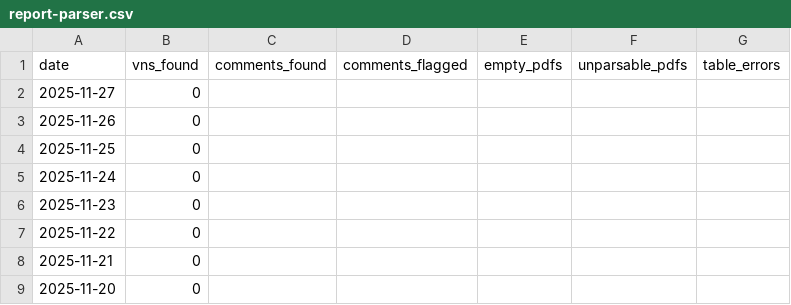
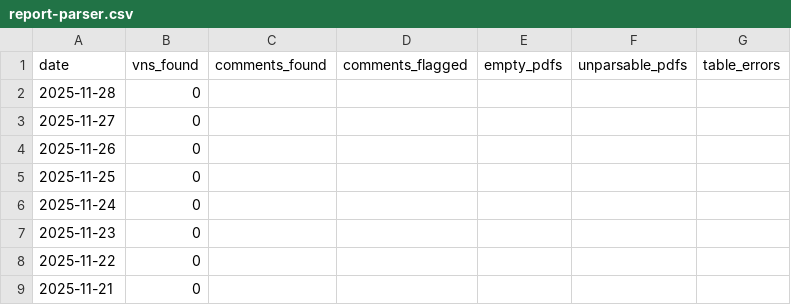
Before and after one commit to Planet-Detroit/air-permit-violation-dashboard, a CSV file: output/report-parser.csv, drawn as a sheet; only a part is shown; the shorter side is filled out with more unchanged rows; the diff names each change by its address in the sheet, - before the commit and + after, or states it on an @@ line.

```diff
--- a/output/report-parser.csv
+++ b/output/report-parser.csv
+row 2: 2025-11-28 | 0
```
